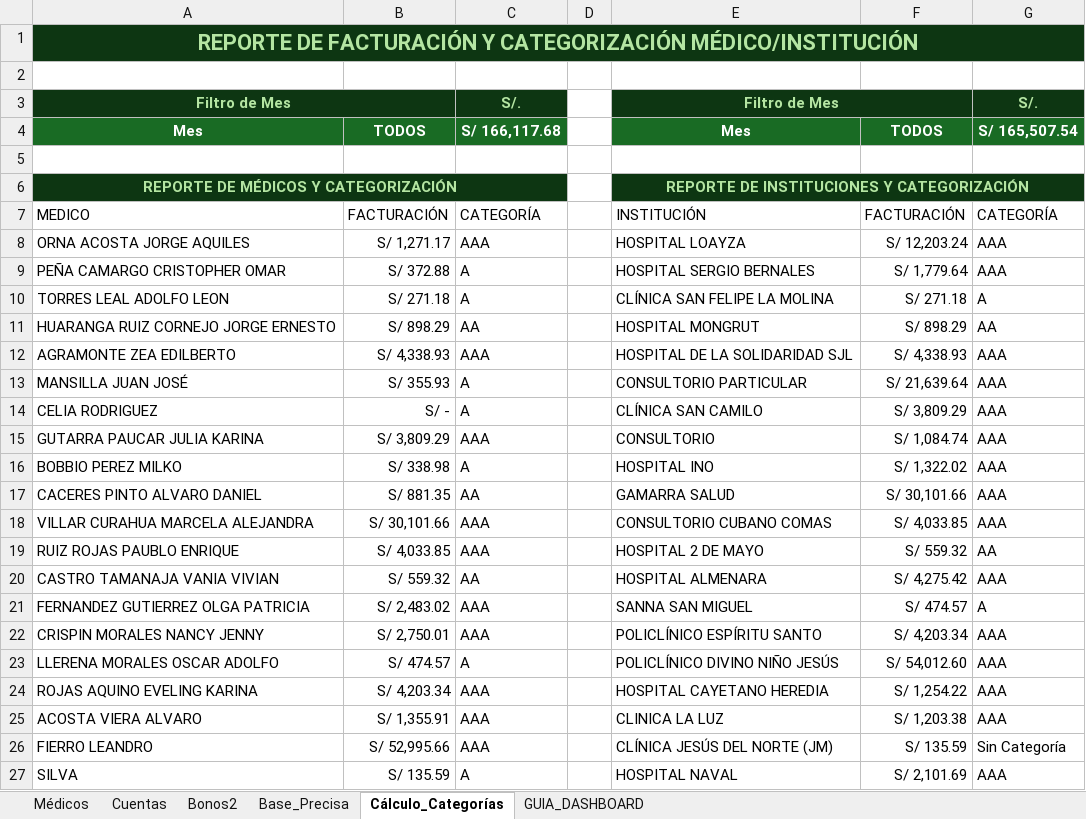
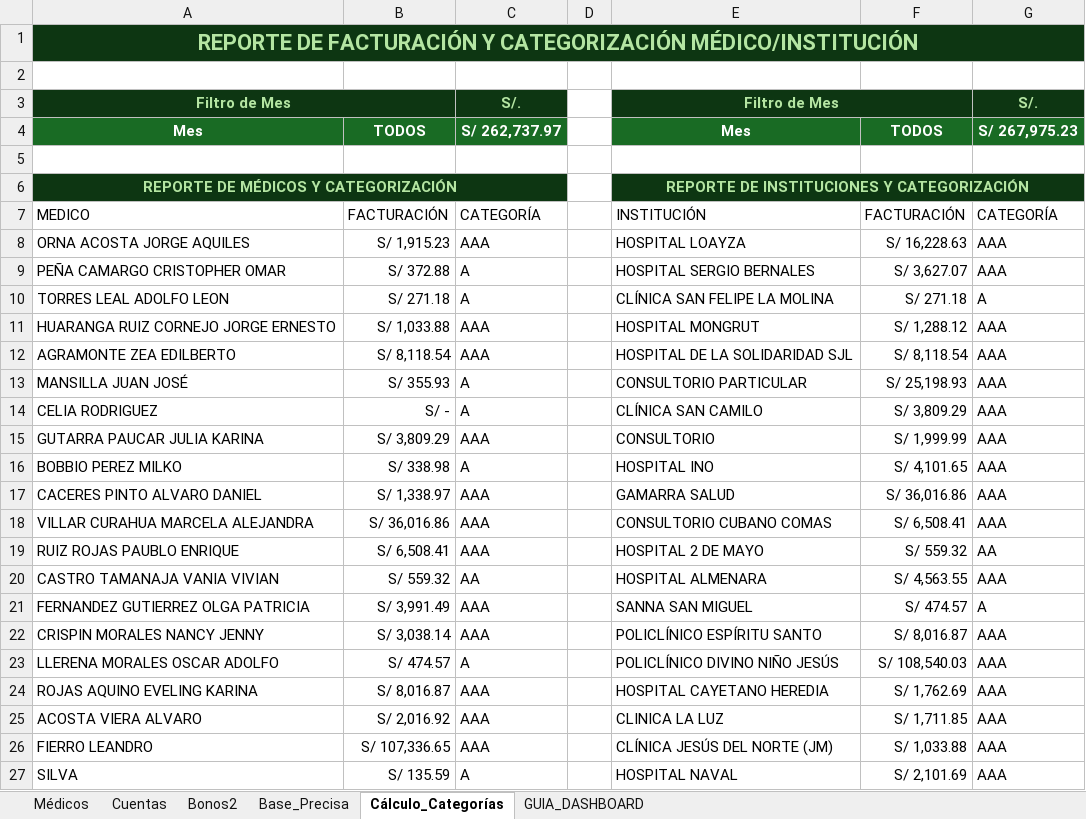
Before and after one commit to comercialoftalmomedic1-source/B2B_PRECISA, an Excel workbook: PRECISA_MAESTRO.xlsx, sheet Cálculo_Categorías, drawn as a sheet; only a part is shown; values as stored, in another font and other column widths than the file's, no borders; table styles not drawn; the diff covers the shown part only; the diff names each change by its address in the sheet, - before the commit and + after, or states it on an @@ line.

```diff
--- a/PRECISA_MAESTRO.xlsx (sheet Cálculo_Categorías)
+++ b/PRECISA_MAESTRO.xlsx (sheet Cálculo_Categorías)
-C4: S/ 166,117.68
+C4: S/ 262,737.97
-G4: S/ 165,507.54
+G4: S/ 267,975.23
-B8: S/ 1,271.17
+B8: S/ 1,915.23
-F8: S/ 12,203.24
+F8: S/ 16,228.63
-F9: S/ 1,779.64
+F9: S/ 3,627.07
-B11: S/ 898.29
+B11: S/ 1,033.88
-C11: AA
+C11: AAA
-F11: S/ 898.29
+F11: S/ 1,288.12
-G11: AA
+G11: AAA
-B12: S/ 4,338.93
+B12: S/ 8,118.54
-F12: S/ 4,338.93
+F12: S/ 8,118.54
-F13: S/ 21,639.64
+F13: S/ 25,198.93
-F15: S/ 1,084.74
+F15: S/ 1,999.99
-F16: S/ 1,322.02
+F16: S/ 4,101.65
-B17: S/ 881.35
+B17: S/ 1,338.97
-C17: AA
+C17: AAA
-F17: S/ 30,101.66
+F17: S/ 36,016.86
-B18: S/ 30,101.66
+B18: S/ 36,016.86
-F18: S/ 4,033.85
+F18: S/ 6,508.41
-B19: S/ 4,033.85
+B19: S/ 6,508.41
-F20: S/ 4,275.42
+F20: S/ 4,563.55
-B21: S/ 2,483.02
+B21: S/ 3,991.49
-B22: S/ 2,750.01
+B22: S/ 3,038.14
-F22: S/ 4,203.34
+F22: S/ 8,016.87
-F23: S/ 54,012.60
+F23: S/ 108,540.03
-B24: S/ 4,203.34
+B24: S/ 8,016.87
-F24: S/ 1,254.22
+F24: S/ 1,762.69
-B25: S/ 1,355.91
+B25: S/ 2,016.92
-F25: S/ 1,203.38
+F25: S/ 1,711.85
-B26: S/ 52,995.66
+B26: S/ 107,336.65
-F26: S/ 135.59
+F26: S/ 1,033.88
-G26: Sin Categoría
+G26: AAA
```
Also changed, not shown: 50 edited cells elsewhere in this sheet, sheet Base_Precisa, sheet Cuentas, B2B CAMPAÑAS.xlsx, PRECISA.xlsx.
